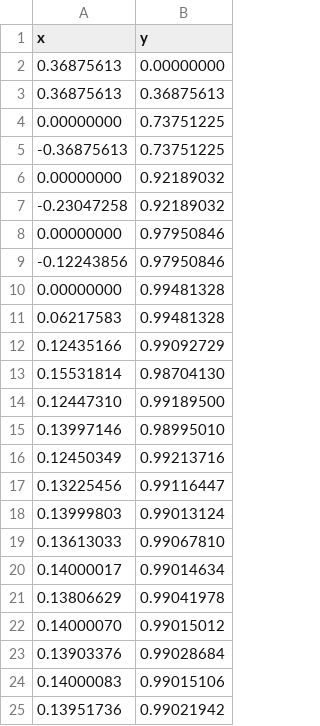
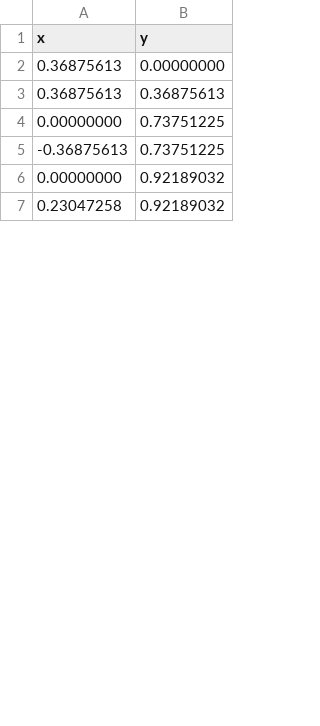
Before and after one commit to LuthfiSyahputra/CORDIC, a CSV file: plot.csv, drawn as a sheet; only a part is shown; the diff covers the shown part only.

```diff
--- a/plot.csv
+++ b/plot.csv
@@ -6,20 +6,2 @@ x;y
 0.00000000;0.92189032
--0.23047258;0.92189032
-0.00000000;0.97950846
--0.12243856;0.97950846
-0.00000000;0.99481328
-0.06217583;0.99481328
-0.12435166;0.99092729
-0.15531814;0.98704130
-0.12447310;0.99189500
-0.13997146;0.98995010
-0.12450349;0.99213716
-0.13225456;0.99116447
-0.13999803;0.99013124
-0.13613033;0.99067810
-0.14000017;0.99014634
-0.13806629;0.99041978
-0.14000070;0.99015012
-0.13903376;0.99028684
-0.14000083;0.99015106
-0.13951736;0.99021942
+0.23047258;0.92189032
```
Also changed, not shown: 28 added rows and 10 removed rows elsewhere in this file, 5 other files.
